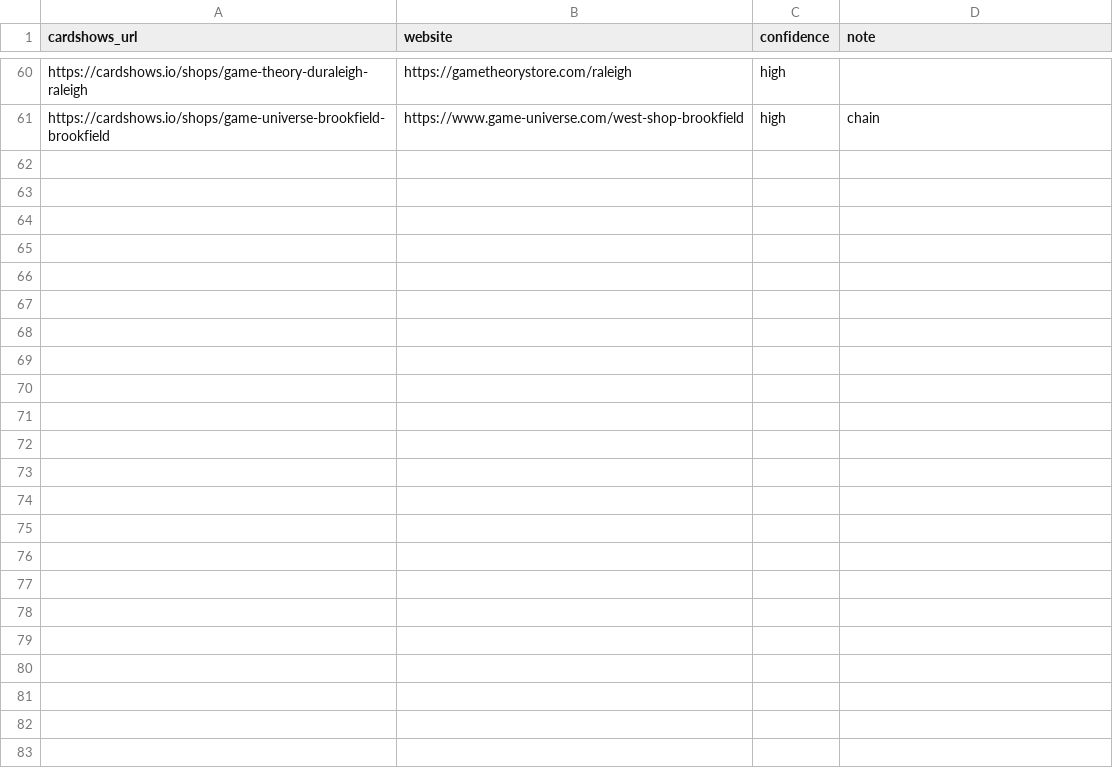
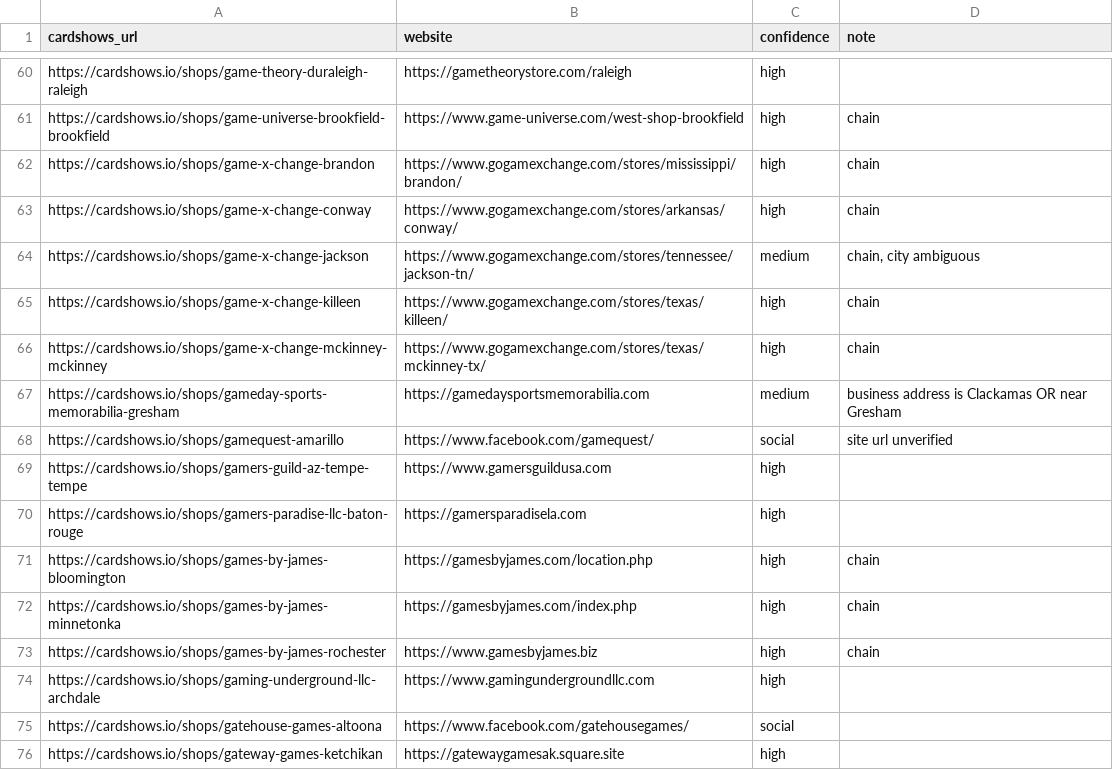
Before and after one commit to rseay-bot/test, a CSV file: results/parts/part_29.csv, drawn as a sheet; only a part is shown, gaps mark what is left out.

```diff
--- a/results/parts/part_29.csv
+++ b/results/parts/part_29.csv
@@ -61 +61,16 @@ https://cardshows.io/shops/game-theory-duraleigh-raleigh,https://gametheorystore
 https://cardshows.io/shops/game-universe-brookfield-brookfield,https://www.game-universe.com/west-shop-brookfield,high,chain
+https://cardshows.io/shops/game-x-change-brandon,https://www.gogamexchange.com/stores/mississippi/brandon/,high,chain
+https://cardshows.io/shops/game-x-change-conway,https://www.gogamexchange.com/stores/arkansas/conway/,high,chain
+https://cardshows.io/shops/game-x-change-jackson,https://www.gogamexchange.com/stores/tennessee/jackson-tn/,medium,"chain, city ambiguous"
+https://cardshows.io/shops/game-x-change-killeen,https://www.gogamexchange.com/stores/texas/killeen/,high,chain
+https://cardshows.io/shops/game-x-change-mckinney-mckinney,https://www.gogamexchange.com/stores/texas/mckinney-tx/,high,chain
+https://cardshows.io/shops/gameday-sports-memorabilia-gresham,https://gamedaysportsmemorabilia.com,medium,business address is Clackamas OR near Gresham
+https://cardshows.io/shops/gamequest-amarillo,https://www.facebook.com/gamequest/,social,site url unverified
+https://cardshows.io/shops/gamers-guild-az-tempe-tempe,https://www.gamersguildusa.com,high,
+https://cardshows.io/shops/gamers-paradise-llc-baton-rouge,https://gamersparadisela.com,high,
+https://cardshows.io/shops/games-by-james-bloomington,https://gamesbyjames.com/location.php,high,chain
+https://cardshows.io/shops/games-by-james-minnetonka,https://gamesbyjames.com/index.php,high,chain
+https://cardshows.io/shops/games-by-james-rochester,https://www.gamesbyjames.biz,high,chain
+https://cardshows.io/shops/gaming-underground-llc-archdale,https://www.gamingundergroundllc.com,high,
+https://cardshows.io/shops/gatehouse-games-altoona,https://www.facebook.com/gatehousegames/,social,
+https://cardshows.io/shops/gateway-games-ketchikan,https://gatewaygamesak.square.site,high,
```
Also changed, not shown: results/parts/part_22.csv, results/parts/part_28.csv, 4 other files.
